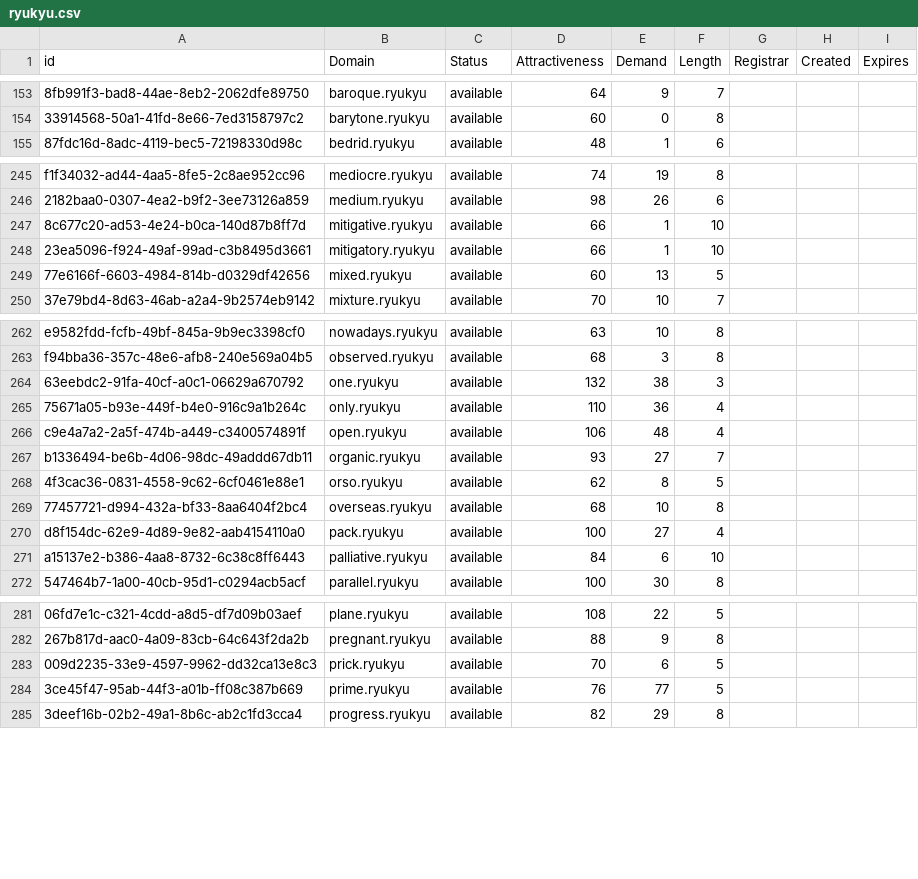
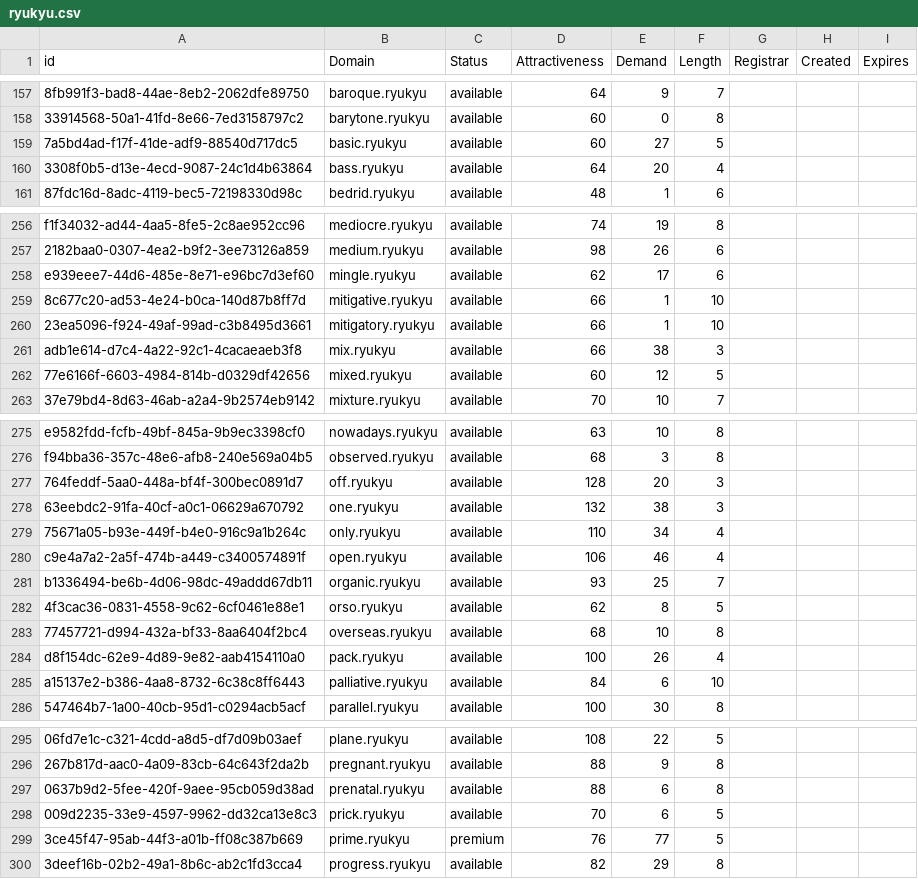
Before and after one commit to UniqueDomains/ryukyu-oneword-domains, a CSV file: ryukyu.csv, drawn as a sheet; only a part is shown, gaps mark what is left out; addresses are those after the commit; the diff covers the shown part only; the diff names each change by its address in the sheet, - before the commit and + after, or states it on an @@ line.

```diff
--- a/ryukyu.csv
+++ b/ryukyu.csv
+row 159: 7a5bd4ad-f17f-41de-adf9-88540d717dc5 | basic.ryukyu | available | 60 | 27 | 5
+row 160: 3308f0b5-d13e-4ecd-9087-24c1d4b63864 | bass.ryukyu | available | 64 | 20 | 4
+row 258: e939eee7-44d6-485e-8e71-e96bc7d3ef60 | mingle.ryukyu | available | 62 | 17 | 6
+row 261: adb1e614-d7c4-4a22-92c1-4cacaeaeb3f8 | mix.ryukyu | available | 66 | 38 | 3
-E262 (Demand): 13
+E262 (Demand): 12
+row 277: 764feddf-5aa0-448a-bf4f-300bec0891d7 | off.ryukyu | available | 128 | 20 | 3
-E279 (Demand): 36
+E279 (Demand): 34
-E280 (Demand): 48
+E280 (Demand): 46
-E281 (Demand): 27
+E281 (Demand): 25
-E284 (Demand): 27
+E284 (Demand): 26
+row 297: 0637b9d2-5fee-420f-9aee-95cb059d38ad | prenatal.ryukyu | available | 88 | 6 | 8
-C299 (Status): available
+C299 (Status): premium
```
Also changed, not shown: 12 added rows and 46 edited cells elsewhere in this file, 2 other files.
